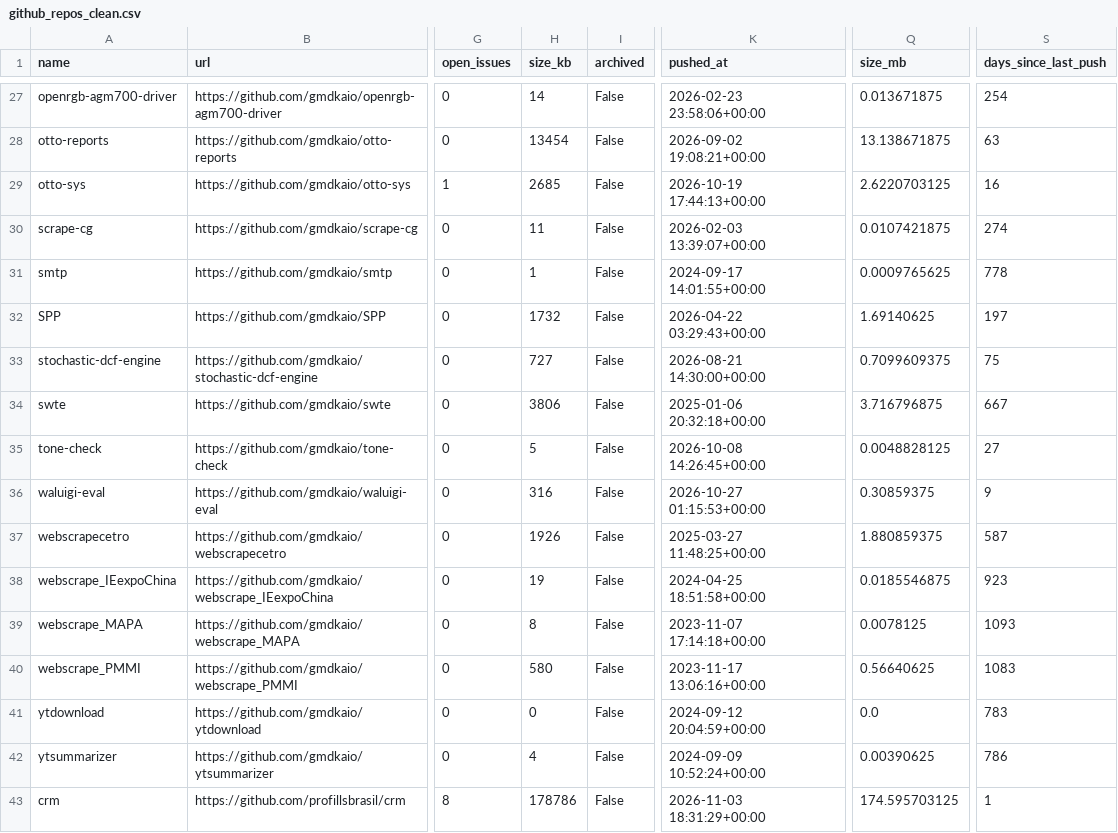
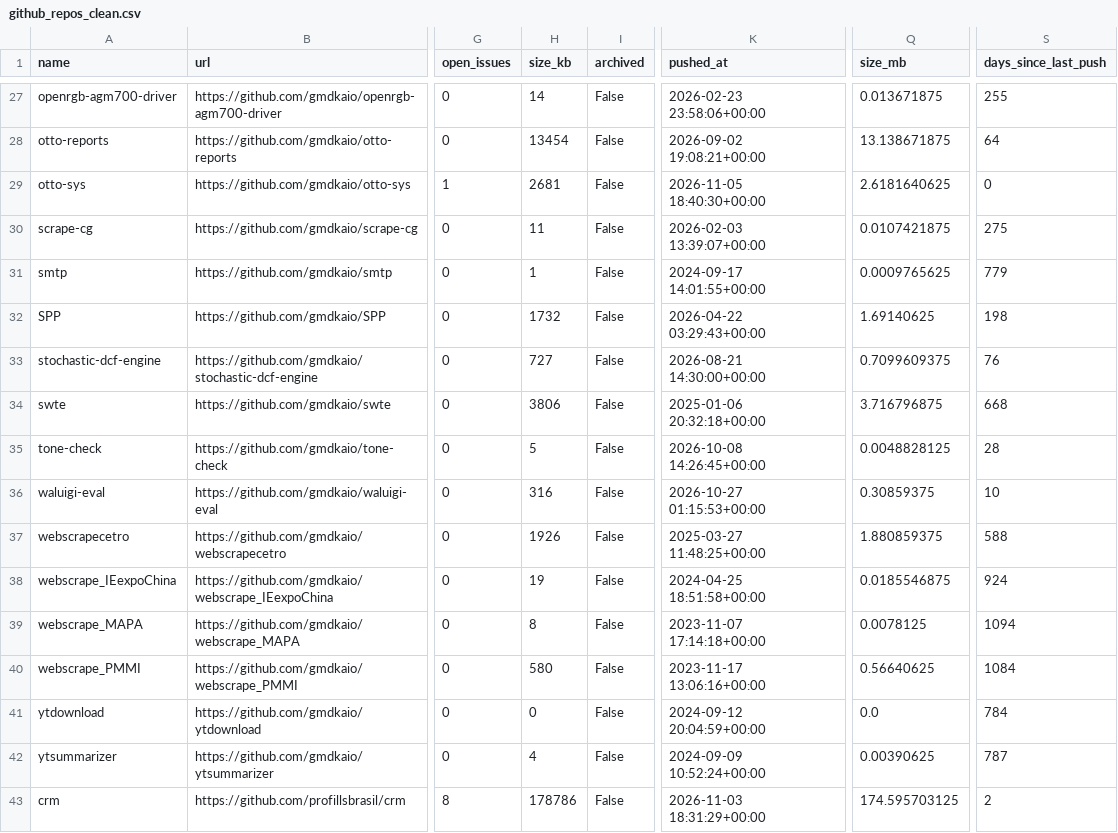
Before and after one commit to gmdkaio/github-analytics-dashboard, a CSV file: data/github_repos_clean.csv, drawn as a sheet; only a part is shown, gaps mark what is left out; the diff covers the shown part only; the diff names each change by its address in the sheet, - before the commit and + after, or states it on an @@ line.

```diff
--- a/data/github_repos_clean.csv
+++ b/data/github_repos_clean.csv
-S27 (days_since_last_push): 254
+S27 (days_since_last_push): 255
-S28 (days_since_last_push): 63
+S28 (days_since_last_push): 64
-H29 (size_kb): 2685
+H29 (size_kb): 2681
-K29 (pushed_at): 2026-10-19 17:44:13+00:00
+K29 (pushed_at): 2026-11-05 18:40:30+00:00
-Q29 (size_mb): 2.6220703125
+Q29 (size_mb): 2.6181640625
-S29 (days_since_last_push): 16
+S29 (days_since_last_push): 0
-S30 (days_since_last_push): 274
+S30 (days_since_last_push): 275
-S31 (days_since_last_push): 778
+S31 (days_since_last_push): 779
-S32 (days_since_last_push): 197
+S32 (days_since_last_push): 198
-S33 (days_since_last_push): 75
+S33 (days_since_last_push): 76
-S34 (days_since_last_push): 667
+S34 (days_since_last_push): 668
-S35 (days_since_last_push): 27
+S35 (days_since_last_push): 28
-S36 (days_since_last_push): 9
+S36 (days_since_last_push): 10
-S37 (days_since_last_push): 587
+S37 (days_since_last_push): 588
-S38 (days_since_last_push): 923
+S38 (days_since_last_push): 924
-S39 (days_since_last_push): 1093
+S39 (days_since_last_push): 1094
-S40 (days_since_last_push): 1083
+S40 (days_since_last_push): 1084
-S41 (days_since_last_push): 783
+S41 (days_since_last_push): 784
-S42 (days_since_last_push): 786
+S42 (days_since_last_push): 787
-S43 (days_since_last_push): 1
+S43 (days_since_last_push): 2
```
Also changed, not shown: 32 edited cells elsewhere in this file, 1 other file.
